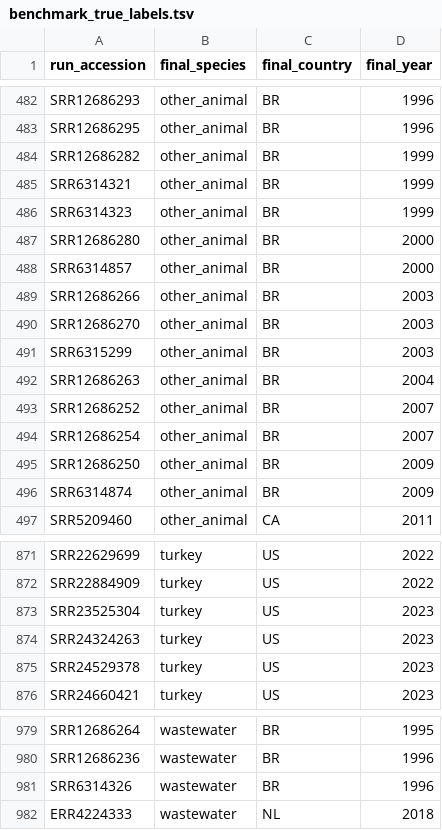
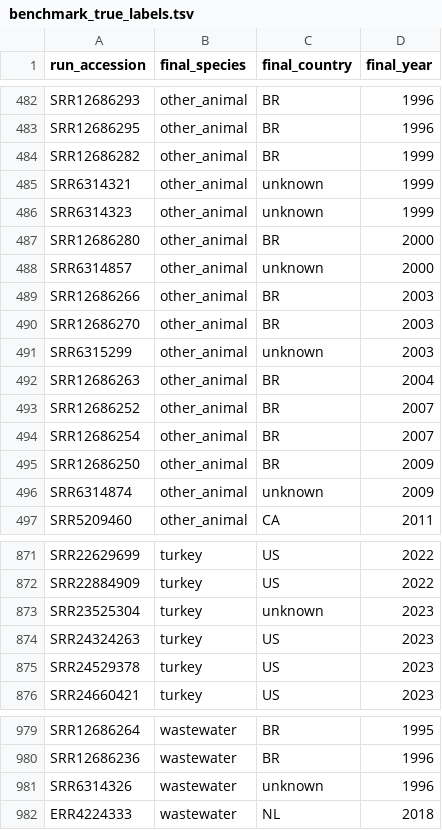
Before and after one commit to aldertzomer/metalyzer, a TSV file: benchmark_true_labels.tsv, drawn as a sheet; only a part is shown, gaps mark what is left out.

Commit message:
benchmark: mark seven Brazil/USA and USA/Canada country conflicts unknown

```diff
--- a/benchmark_true_labels.tsv
+++ b/benchmark_true_labels.tsv
@@ -484,9 +484,9 @@ SRR12686295	other_animal	BR	1996
 SRR12686282	other_animal	BR	1999
-SRR6314321	other_animal	BR	1999
-SRR6314323	other_animal	BR	1999
+SRR6314321	other_animal	unknown	1999
+SRR6314323	other_animal	unknown	1999
 SRR12686280	other_animal	BR	2000
-SRR6314857	other_animal	BR	2000
+SRR6314857	other_animal	unknown	2000
 SRR12686266	other_animal	BR	2003
 SRR12686270	other_animal	BR	2003
-SRR6315299	other_animal	BR	2003
+SRR6315299	other_animal	unknown	2003
 SRR12686263	other_animal	BR	2004
@@ -495,3 +495,3 @@ SRR12686254	other_animal	BR	2007
 SRR12686250	other_animal	BR	2009
-SRR6314874	other_animal	BR	2009
+SRR6314874	other_animal	unknown	2009
 SRR5209460	other_animal	CA	2011
@@ -872,3 +872,3 @@ SRR22629699	turkey	US	2022
 SRR22884909	turkey	US	2022
-SRR23525304	turkey	US	2023
+SRR23525304	turkey	unknown	2023
 SRR24324263	turkey	US	2023
@@ -980,3 +980,3 @@ SRR12686264	wastewater	BR	1995
 SRR12686236	wastewater	BR	1996
-SRR6314326	wastewater	BR	1996
+SRR6314326	wastewater	unknown	1996
 ERR4224333	wastewater	NL	2018
```
